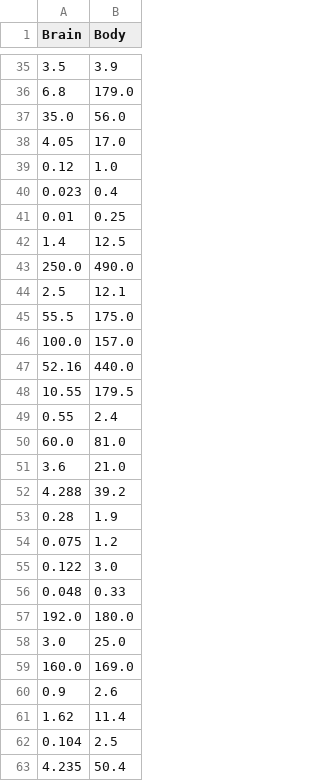
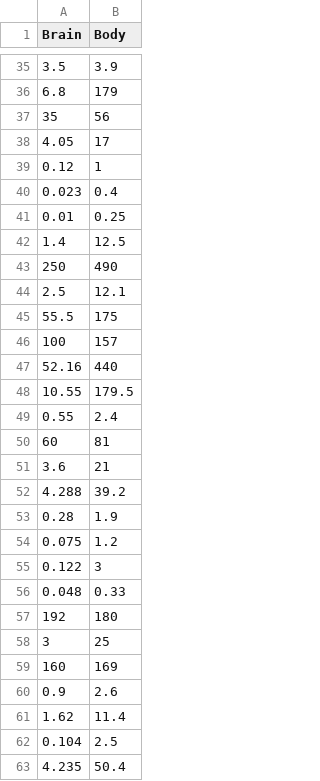
Before and after one commit to rasunag27/Datasets, a CSV file: brain_body.csv, drawn as a sheet; only a part is shown, gaps mark what is left out; the diff covers the shown part only.

```diff
--- a/brain_body.csv
+++ b/brain_body.csv
@@ -35,6 +35,6 @@ Brain    ,  Body
 3.5,3.9
-6.8,179.0
-35.0,56.0
-4.05,17.0
-0.12,1.0
+6.8,179
+35,56
+4.05,17
+0.12,1
 0.023,0.4
@@ -42,11 +42,11 @@ Brain    ,  Body
 1.4,12.5
-250.0,490.0
+250,490
 2.5,12.1
-55.5,175.0
-100.0,157.0
-52.16,440.0
+55.5,175
+100,157
+52.16,440
 10.55,179.5
 0.55,2.4
-60.0,81.0
-3.6,21.0
+60,81
+3.6,21
 4.288,39.2
@@ -54,7 +54,7 @@ Brain    ,  Body
 0.075,1.2
-0.122,3.0
+0.122,3
 0.048,0.33
-192.0,180.0
-3.0,25.0
-160.0,169.0
+192,180
+3,25
+160,169
 0.9,2.6
```
Also changed, not shown: 9 added rows, 9 removed rows and 8 edited cells elsewhere in this file.
